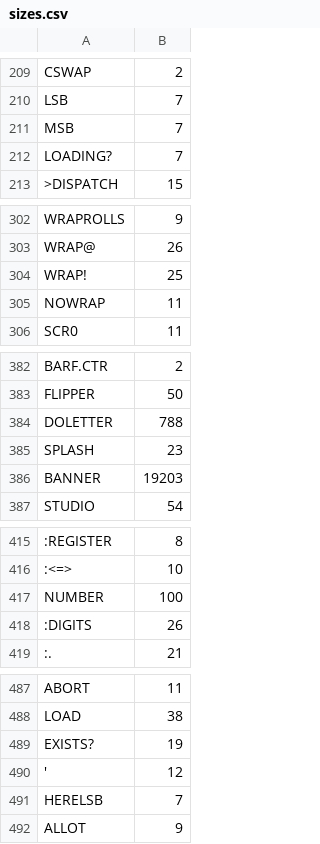
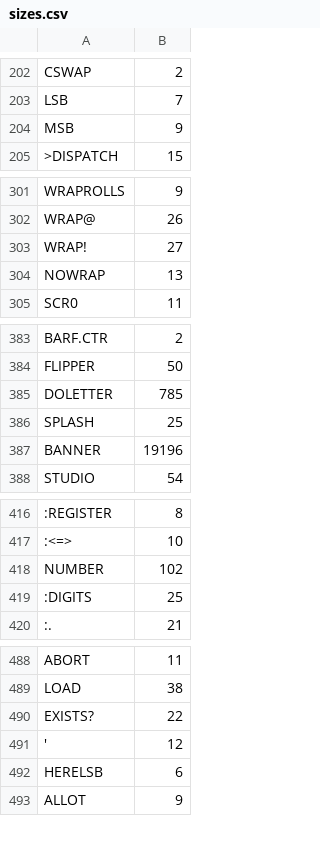
Before and after one commit to chitselb/pettil, a CSV file: docs/sizes.csv, drawn as a sheet; only a part is shown, gaps mark what is left out; removed rows and columns are numbered as before the commit, all else as after; the diff covers the shown part only; the diff names each change by its address in the sheet, - before the commit and + after, or states it on an @@ line.

```diff
--- a/docs/sizes.csv
+++ b/docs/sizes.csv
-B204: 7
+B204: 9
-row 212: LOADING? | 7
-B303: 25
+B303: 27
-B304: 11
+B304: 13
-B385: 788
+B385: 785
-B386: 23
+B386: 25
-B387: 19203
+B387: 19196
-B418: 100
+B418: 102
-B419: 26
+B419: 25
-B490: 19
+B490: 22
-B492: 7
+B492: 6
```
Also changed, not shown: 2 added rows, 7 moved rows and 18 edited cells elsewhere in this file, 8 other files.
